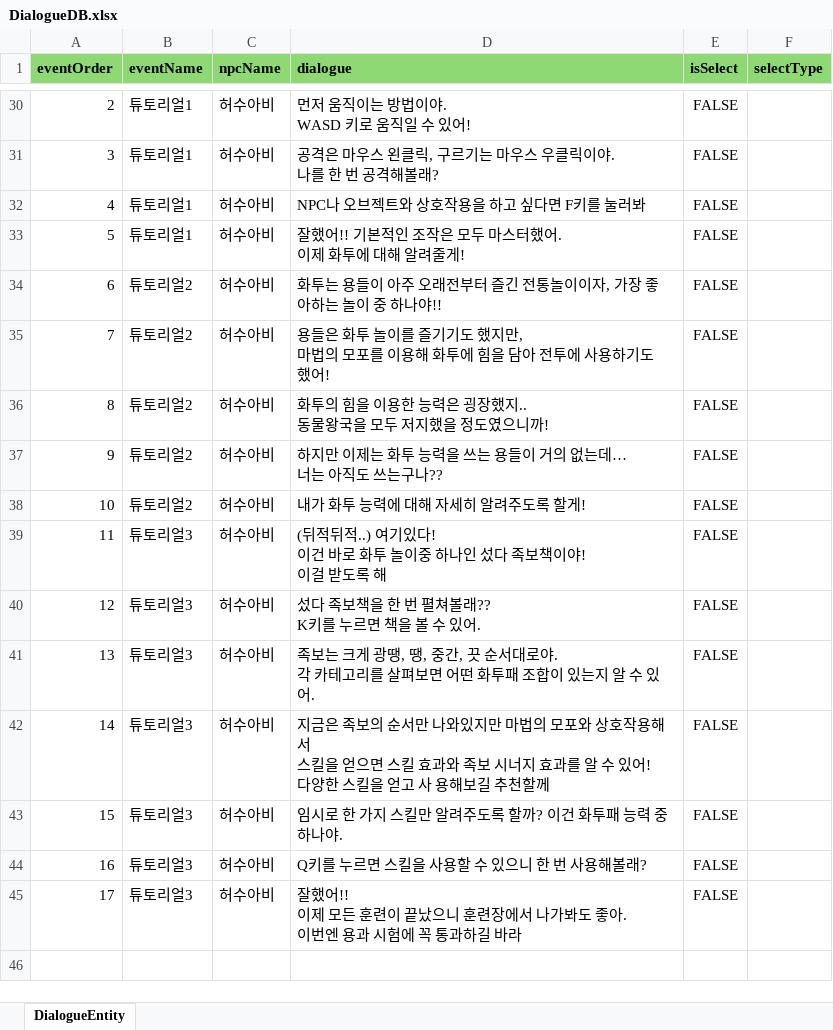
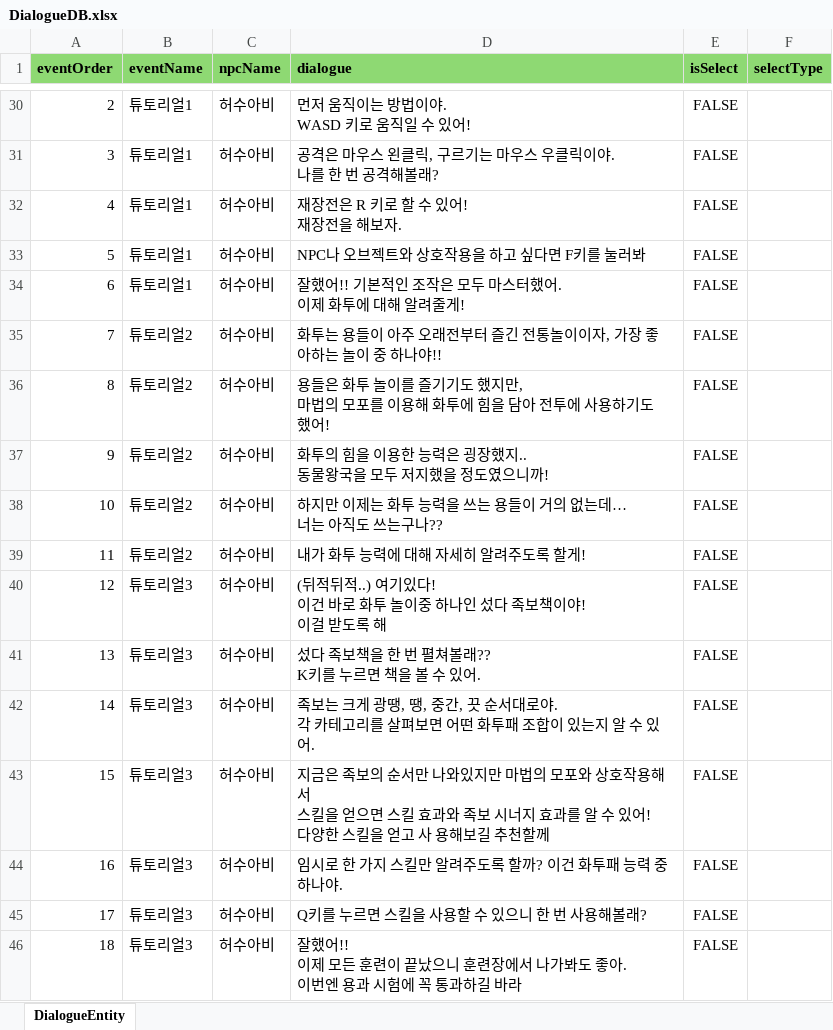
Before and after one commit to qkrdmstn/dragon-and-test, an Excel workbook: Assets/Scripts/System/Interaction/Dialog/DialogueDB.xlsx, sheet DialogueEntity, drawn as a sheet; only a part is shown, gaps mark what is left out; values as stored, in another font and other column widths than the file's, no borders; ↵ is a line break in a cell; the diff names each change by its address in the sheet, - before the commit and + after, or states it on an @@ line.

Commit message:
- 튜토리얼에서 던지는 족보 프리팹 - 튜토리얼 대화 개발중 	-  빠진 재장전 대화 추가 	- 플레이어 상호작용 enum type에 튜토리얼 추가 - 족보 설명 UI 개발중

```diff
--- a/Assets/Scripts/System/Interaction/Dialog/DialogueDB.xlsx (sheet DialogueEntity)
+++ b/Assets/Scripts/System/Interaction/Dialog/DialogueDB.xlsx (sheet DialogueEntity)
-D32 (dialogue): NPC나 오브젝트와 상호작용을 하고 싶다면 F키를 눌러봐
+D32 (dialogue): 재장전은 R 키로 할 수 있어! ↵ 재장전을 해보자.
-D33 (dialogue): 잘했어!! 기본적인 조작은 모두 마스터했어. ↵ 이제 화투에 대해 알려줄게!
+D33 (dialogue): NPC나 오브젝트와 상호작용을 하고 싶다면 F키를 눌러봐
-B34 (eventName): 튜토리얼2
+B34 (eventName): 튜토리얼1
-D34 (dialogue): 화투는 용들이 아주 오래전부터 즐긴 전통놀이이자, 가장 좋아하는 놀이 중 하나야!!
+D34 (dialogue): 잘했어!! 기본적인 조작은 모두 마스터했어. ↵ 이제 화투에 대해 알려줄게!
-D35 (dialogue): 용들은 화투 놀이를 즐기기도 했지만, ↵ 마법의 모포를 이용해 화투에 힘을 담아 전투에 사용하기도 했어!
+D35 (dialogue): 화투는 용들이 아주 오래전부터 즐긴 전통놀이이자, 가장 좋아하는 놀이 중 하나야!!
-D36 (dialogue): 화투의 힘을 이용한 능력은 굉장했지.. ↵ 동물왕국을 모두 저지했을 정도였으니까!
+D36 (dialogue): 용들은 화투 놀이를 즐기기도 했지만, ↵ 마법의 모포를 이용해 화투에 힘을 담아 전투에 사용하기도 했어!
-D37 (dialogue): 하지만 이제는 화투 능력을 쓰는 용들이 거의 없는데… ↵ 너는 아직도 쓰는구나??
+D37 (dialogue): 화투의 힘을 이용한 능력은 굉장했지.. ↵ 동물왕국을 모두 저지했을 정도였으니까!
-D38 (dialogue): 내가 화투 능력에 대해 자세히 알려주도록 할게!
+D38 (dialogue): 하지만 이제는 화투 능력을 쓰는 용들이 거의 없는데… ↵ 너는 아직도 쓰는구나??
-B39 (eventName): 튜토리얼3
+B39 (eventName): 튜토리얼2
-D39 (dialogue): (뒤적뒤적..) 여기있다! ↵ 이건 바로 화투 놀이중 하나인 섰다 족보책이야! ↵ 이걸 받도록 해
+D39 (dialogue): 내가 화투 능력에 대해 자세히 알려주도록 할게!
-D40 (dialogue): 섰다 족보책을 한 번 펼쳐볼래?? ↵ K키를 누르면 책을 볼 수 있어.
+D40 (dialogue): (뒤적뒤적..) 여기있다! ↵ 이건 바로 화투 놀이중 하나인 섰다 족보책이야! ↵ 이걸 받도록 해
-D41 (dialogue): 족보는 크게 광땡, 땡, 중간, 끗 순서대로야. ↵ 각 카테고리를 살펴보면 어떤 화투패 조합이 있는지 알 수 있…
+D41 (dialogue): 섰다 족보책을 한 번 펼쳐볼래?? ↵ K키를 누르면 책을 볼 수 있…
-D42 (dialogue): 지금은 족보의 순서만 나와있지만 마법의 모포와 상호작용해서 ↵ 스킬을 얻으면 스킬 효과와 족보 시너지 효과를 알 수 있어! ↵ 다양한 스킬을 얻고 사 용해보길 추천할께
+D42 (dialogue): 족보는 크게 광땡, 땡, 중간, 끗 순서대로야. ↵ 각 카테고리를 살펴보면 어떤 화투패 조합이 있는지 알 수 있어.
-D43 (dialogue): 임시로 한 가지 스킬만 알려주도록 할까? 이건 화투패 능력 중 하나야.
+D43 (dialogue): 지금은 족보의 순서만 나와있지만 마법의 모포와 상호작용해서 ↵ 스킬을 얻으면 스킬 효과와 족보 시너지 효과를 알 수 있어! ↵ 다양한 스킬을 얻고 사 용해보길 추천할께
-D44 (dialogue): Q키를 누르면 스킬을 사용할 수 있으니 한 번 사용해볼래?
+D44 (dialogue): 임시로 한 가지 스킬만 알려주도록 할까? 이건 화투패 능력 중 하나야.
-D45 (dialogue): 잘했어!! ↵ 이제 모든 훈련이 끝났으니 훈련장에서 나가봐도 좋아. ↵ 이번엔 용과 시험에 꼭 통과하길 바라
+D45 (dialogue): Q키를 누르면 스킬을 사용할 수 있으니 한 번 사용해볼래?
+row 46: 18 | 튜토리얼3 | 허수아비 | 잘했어!! ↵ 이제 모든 훈련이 끝났으니 훈련장에서 나가봐도 좋아. ↵ 이번엔 용과 시험에 꼭 통과하길 바라 | FALSE
```
Also changed, not shown: 9 other files.
